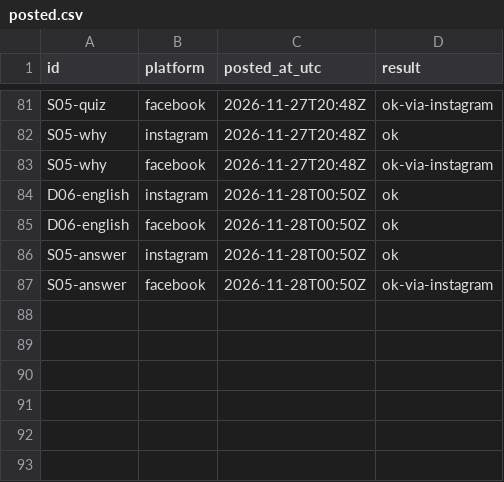
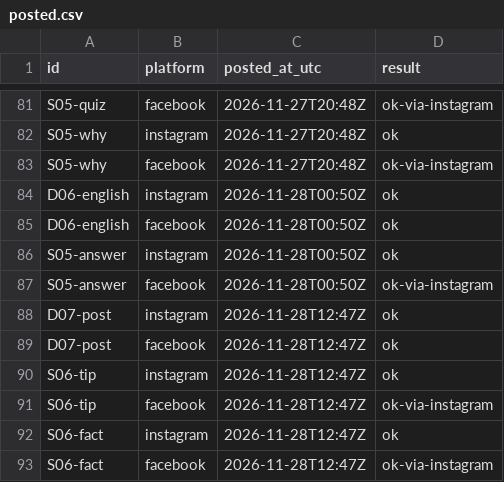
Before and after one commit to zebester7/xpm-posters, a CSV file: social-schedule/posted.csv, drawn as a sheet; only a part is shown, gaps mark what is left out.

```diff
--- a/social-schedule/posted.csv
+++ b/social-schedule/posted.csv
@@ -87 +87,7 @@ S05-answer,instagram,2026-11-28T00:50Z,ok
 S05-answer,facebook,2026-11-28T00:50Z,ok-via-instagram
+D07-post,instagram,2026-11-28T12:47Z,ok
+D07-post,facebook,2026-11-28T12:47Z,ok
+S06-tip,instagram,2026-11-28T12:47Z,ok
+S06-tip,facebook,2026-11-28T12:47Z,ok-via-instagram
+S06-fact,instagram,2026-11-28T12:47Z,ok
+S06-fact,facebook,2026-11-28T12:47Z,ok-via-instagram
```
